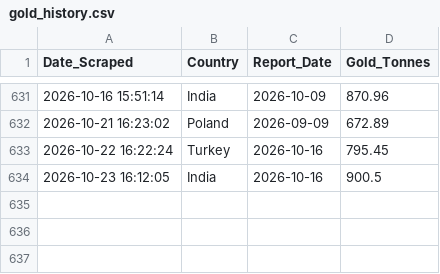
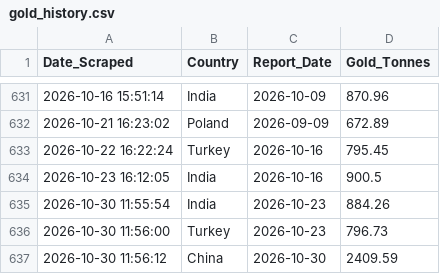
Before and after one commit to Borissapo/WGCReserves, a CSV file: data/gold_history.csv, drawn as a sheet; only a part is shown, gaps mark what is left out; the diff names each change by its address in the sheet, - before the commit and + after, or states it on an @@ line.

```diff
--- a/data/gold_history.csv
+++ b/data/gold_history.csv
+row 635: 2026-10-30 11:55:54 | India | 2026-10-23 | 884.26
+row 636: 2026-10-30 11:56:00 | Turkey | 2026-10-23 | 796.73
+row 637: 2026-10-30 11:56:12 | China | 2026-10-30 | 2409.59
```
Also changed, not shown: 1 other file.
